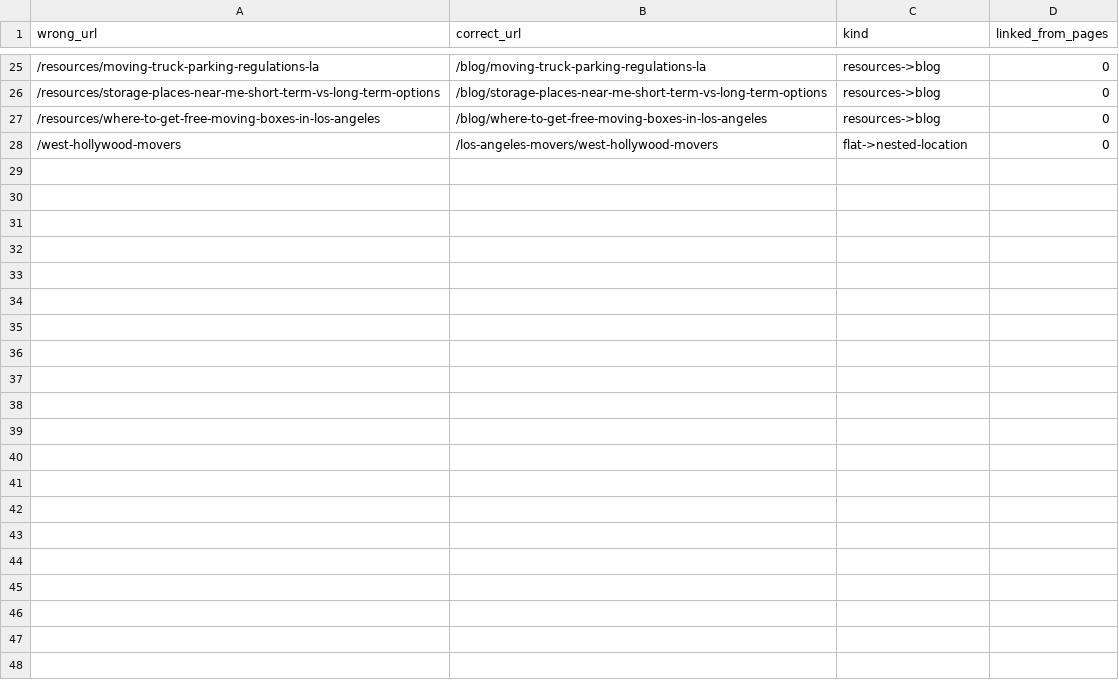
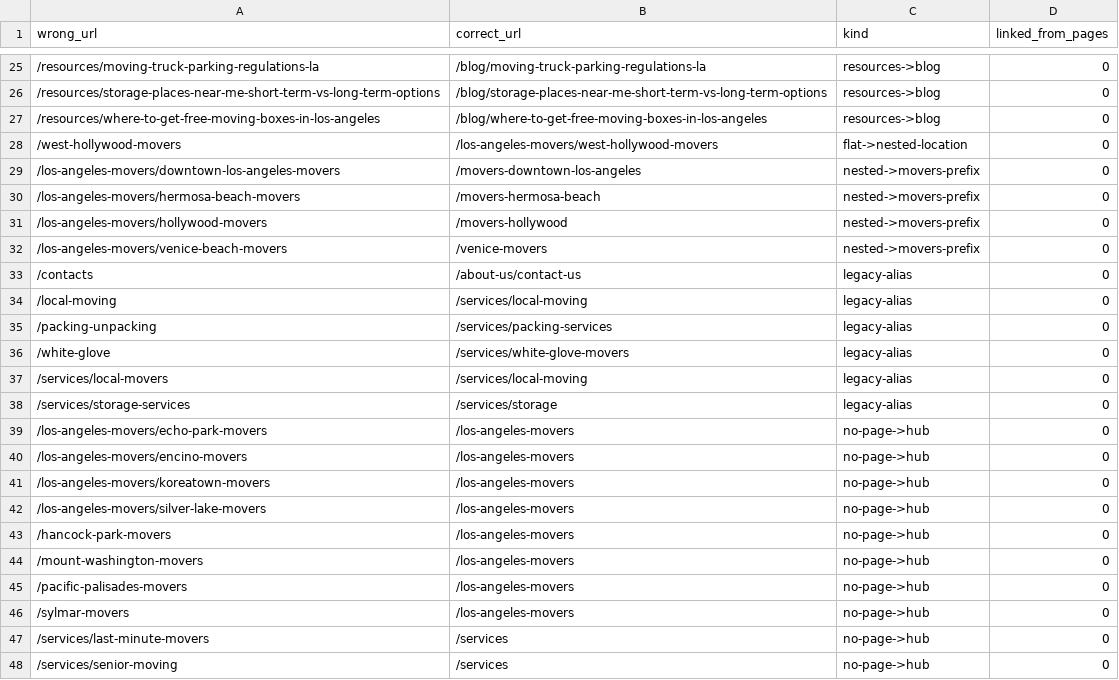
Before and after one commit to Bankai-Agency/sosmoving, a CSV file: src/data/broken-links-map-extra.csv, drawn as a sheet; only a part is shown, gaps mark what is left out.

```diff
--- a/src/data/broken-links-map-extra.csv
+++ b/src/data/broken-links-map-extra.csv
@@ -28 +28,21 @@ wrong_url,correct_url,kind,linked_from_pages
 /west-hollywood-movers,/los-angeles-movers/west-hollywood-movers,flat->nested-location,0
+/los-angeles-movers/downtown-los-angeles-movers,/movers-downtown-los-angeles,nested->movers-prefix,0
+/los-angeles-movers/hermosa-beach-movers,/movers-hermosa-beach,nested->movers-prefix,0
+/los-angeles-movers/hollywood-movers,/movers-hollywood,nested->movers-prefix,0
+/los-angeles-movers/venice-beach-movers,/venice-movers,nested->movers-prefix,0
+/contacts,/about-us/contact-us,legacy-alias,0
+/local-moving,/services/local-moving,legacy-alias,0
+/packing-unpacking,/services/packing-services,legacy-alias,0
+/white-glove,/services/white-glove-movers,legacy-alias,0
+/services/local-movers,/services/local-moving,legacy-alias,0
+/services/storage-services,/services/storage,legacy-alias,0
+/los-angeles-movers/echo-park-movers,/los-angeles-movers,no-page->hub,0
+/los-angeles-movers/encino-movers,/los-angeles-movers,no-page->hub,0
+/los-angeles-movers/koreatown-movers,/los-angeles-movers,no-page->hub,0
+/los-angeles-movers/silver-lake-movers,/los-angeles-movers,no-page->hub,0
+/hancock-park-movers,/los-angeles-movers,no-page->hub,0
+/mount-washington-movers,/los-angeles-movers,no-page->hub,0
+/pacific-palisades-movers,/los-angeles-movers,no-page->hub,0
+/sylmar-movers,/los-angeles-movers,no-page->hub,0
+/services/last-minute-movers,/services,no-page->hub,0
+/services/senior-moving,/services,no-page->hub,0
```
Also changed, not shown: 44 other files.
